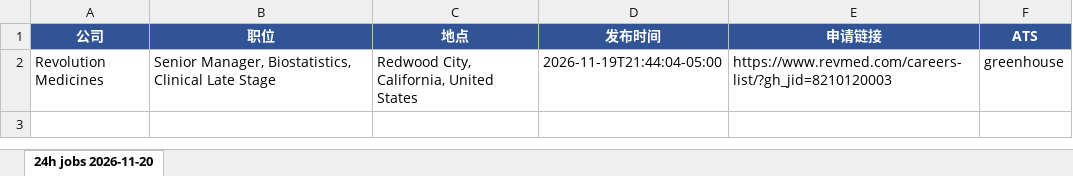
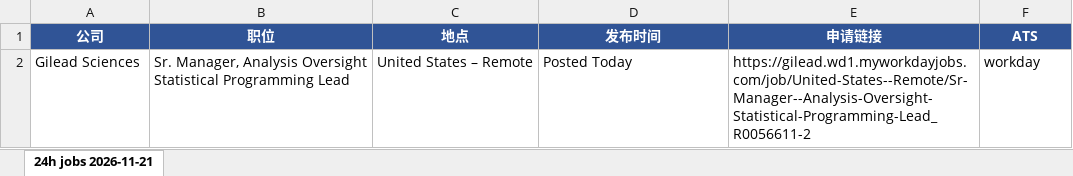
Before and after one commit to Kanaka-Kan/cloude, an Excel workbook: daily-jobs/latest.xlsx, sheet 24h jobs 2026-11-21, drawn as a sheet; values as stored, in another font and other column widths than the file's, no borders; removed rows and columns are numbered as before the commit, all else as after; the diff names each change by its address in the sheet, - before the commit and + after, or states it on an @@ line.

```diff
--- a/daily-jobs/latest.xlsx (sheet 24h jobs 2026-11-21)
+++ b/daily-jobs/latest.xlsx (sheet 24h jobs 2026-11-21)
-sheet tab: 24h jobs 2026-11-20
+sheet tab: 24h jobs 2026-11-21
-row 2: Revolution Medicines | Senior Manager, Biostatistics, Clinical Late Stage | Redwood City, California, United States | 2026-11-19T21:44:04-05:00 | https://www.revmed.com/careers-list/?gh_jid=8210120003 | greenhouse
+row 2: Gilead Sciences | Sr. Manager, Analysis Oversight Statistical Programming Lead | United States – Remote | Posted Today | https://gilead.wd1.myworkdayjobs.com/job/United-States--Remote/Sr-Manager--Analysis-Oversight-Statistical-Programming-Lead_R0056611-2 | workday
```
Also changed, not shown: daily-jobs/manual-check-latest.xlsx, 3 other files.
